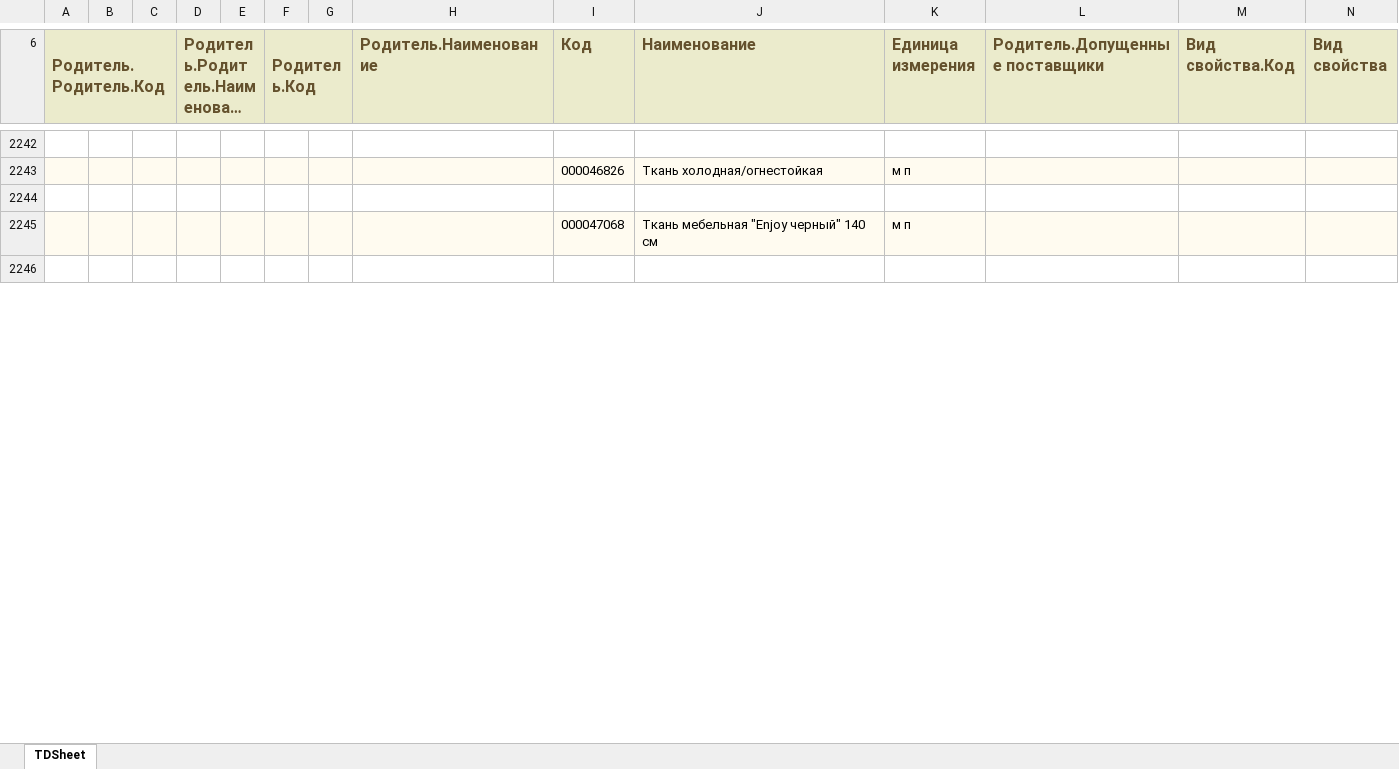
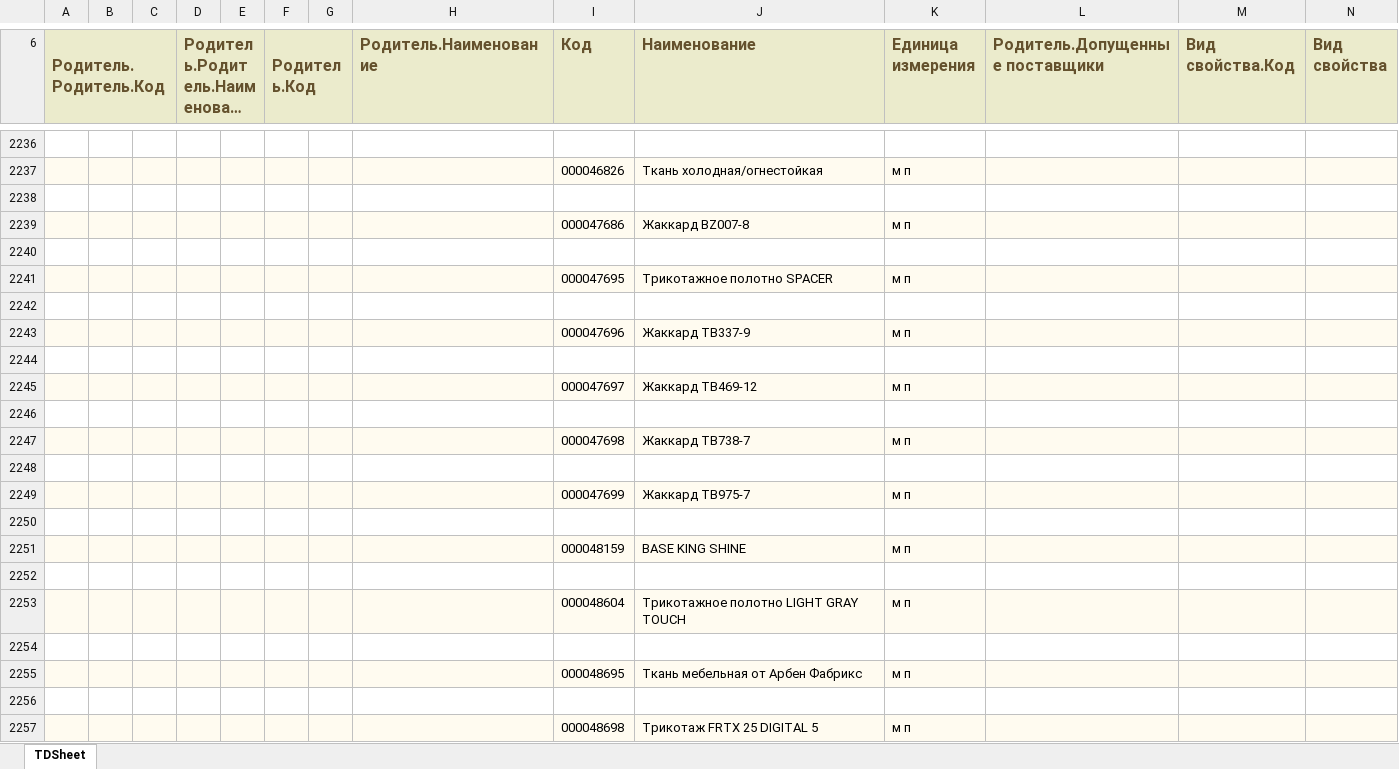
Before and after one commit to AlexRomanych/vegas-convert, an Excel workbook: storage/app/1c_imports/materials.xlsx, sheet TDSheet, drawn as a sheet; only a part is shown, gaps mark what is left out; the shorter side is filled out with more unchanged rows; long unchanged cells end in …; values as stored, in another font and other column widths than the file's, no borders; charts and pictures not drawn; addresses are those after the commit; rows hold the shown columns only; the diff covers the shown part only; the diff names each change by its address in the sheet, - before the commit and + after, or states it on an @@ line.

```diff
--- a/storage/app/1c_imports/materials.xlsx (sheet TDSheet)
+++ b/storage/app/1c_imports/materials.xlsx (sheet TDSheet)
+row 2239:  |  |  |  |  |  |  |  | 000047686 | Жаккард BZ007-8 | м п
-A2240:N2240 fill: #FFFBF0
+A2240:N2240 fill: none
-row 2240:  |  |  |  |  |  |  |  | 000047068 | Ткань мебельная "Enjoy черный" 140 см | м п
+row 2240: (empty)
+row 2241:  |  |  |  |  |  |  |  | 000047695 | Трикотажное полотно SPACER | м п
+row 2242: (empty)
+row 2243:  |  |  |  |  |  |  |  | 000047696 | Жаккард TB337-9 | м п
+row 2244: (empty)
+row 2245:  |  |  |  |  |  |  |  | 000047697 | Жаккард TB469-12 | м п
+row 2246: (empty)
+row 2247:  |  |  |  |  |  |  |  | 000047698 | Жаккард TB738-7 | м п
+row 2248: (empty)
+row 2249:  |  |  |  |  |  |  |  | 000047699 | Жаккард TB975-7 | м п
+row 2250: (empty)
+row 2251:  |  |  |  |  |  |  |  | 000048159 | BASE KING SHINE | м п
+row 2252: (empty)
+row 2253:  |  |  |  |  |  |  |  | 000048604 | Трикотажное полотно LIGHT GRAY TOUCH | м п
+row 2254: (empty)
+row 2255:  |  |  |  |  |  |  |  | 000048695 | Ткань мебельная от Арбен Фабрикс | м п
+row 2256: (empty)
+row 2257:  |  |  |  |  |  |  |  | 000048698 | Трикотаж FRTX 25 DIGITAL 5 | м п
```
Also changed, not shown: 436 added rows, 71 removed rows, 42 moved rows, 53 edited cells and cell formats elsewhere in this sheet, storage/app/1c_imports/models.xlsx, storage/app/1c_imports/procedures.xlsx, 9 other files.
